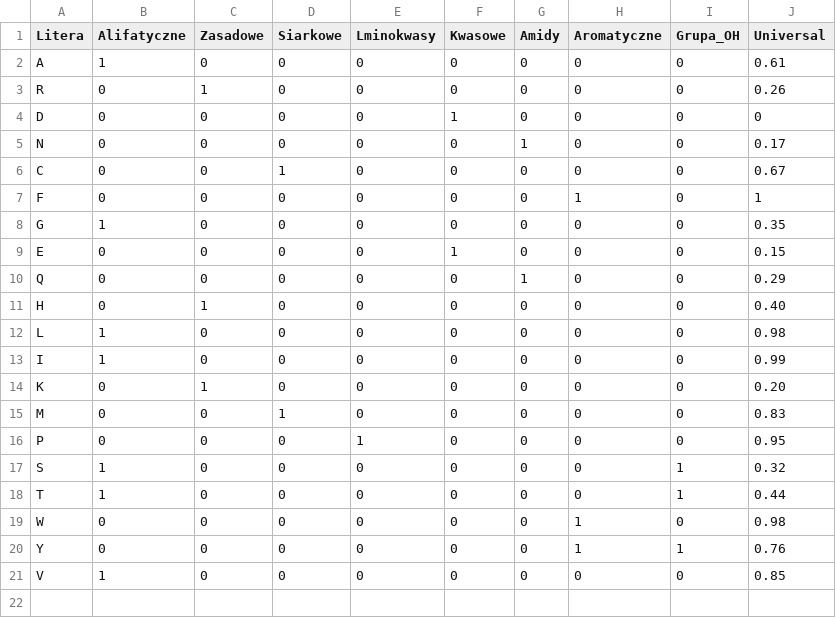
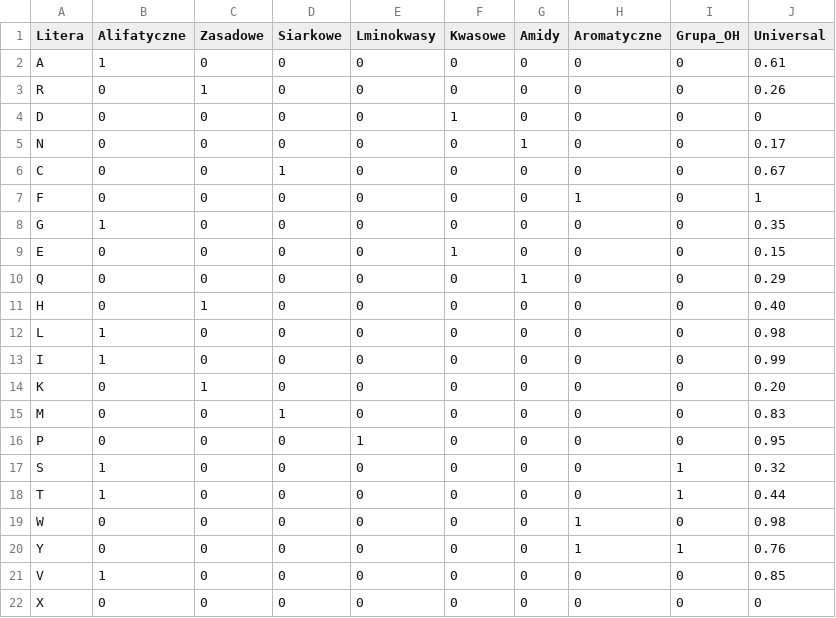
Before and after one commit to arturstp/biohack_19, a CSV file: data/amino_acid.csv, drawn as a sheet; the diff names each change by its address in the sheet, - before the commit and + after, or states it on an @@ line.

Commit message:
empty acid placeholder

```diff
--- a/data/amino_acid.csv
+++ b/data/amino_acid.csv
+row 22: X | 0 | 0 | 0 | 0 | 0 | 0 | 0 | 0 | 0
```
